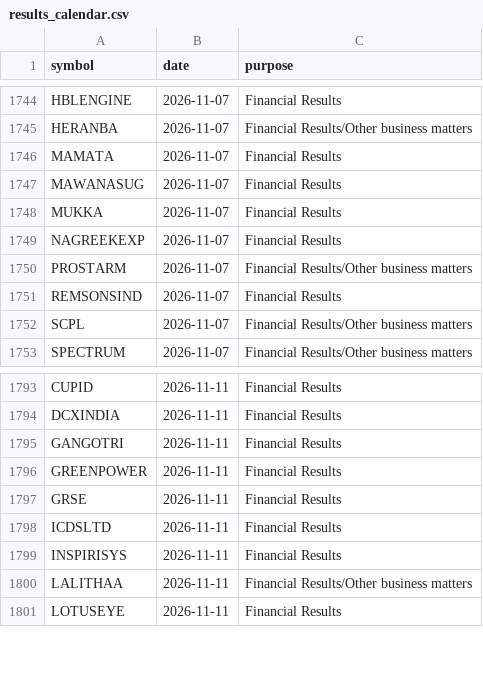
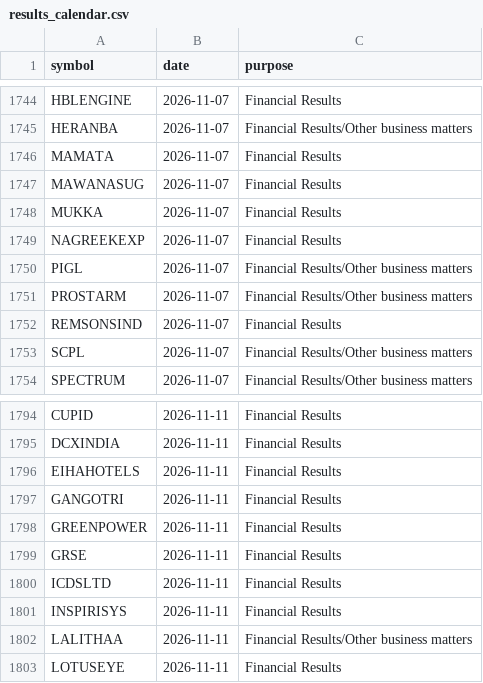
Before and after one commit to vs916491-maker/Nifty-sector-strength, a CSV file: data/meta/results_calendar.csv, drawn as a sheet; only a part is shown, gaps mark what is left out; the diff names each change by its address in the sheet, - before the commit and + after, or states it on an @@ line.

```diff
--- a/data/meta/results_calendar.csv
+++ b/data/meta/results_calendar.csv
+row 1750: PIGL | 2026-11-07 | Financial Results/Other business matters
+row 1796: EIHAHOTELS | 2026-11-11 | Financial Results
```
Also changed, not shown: 1 other file.
